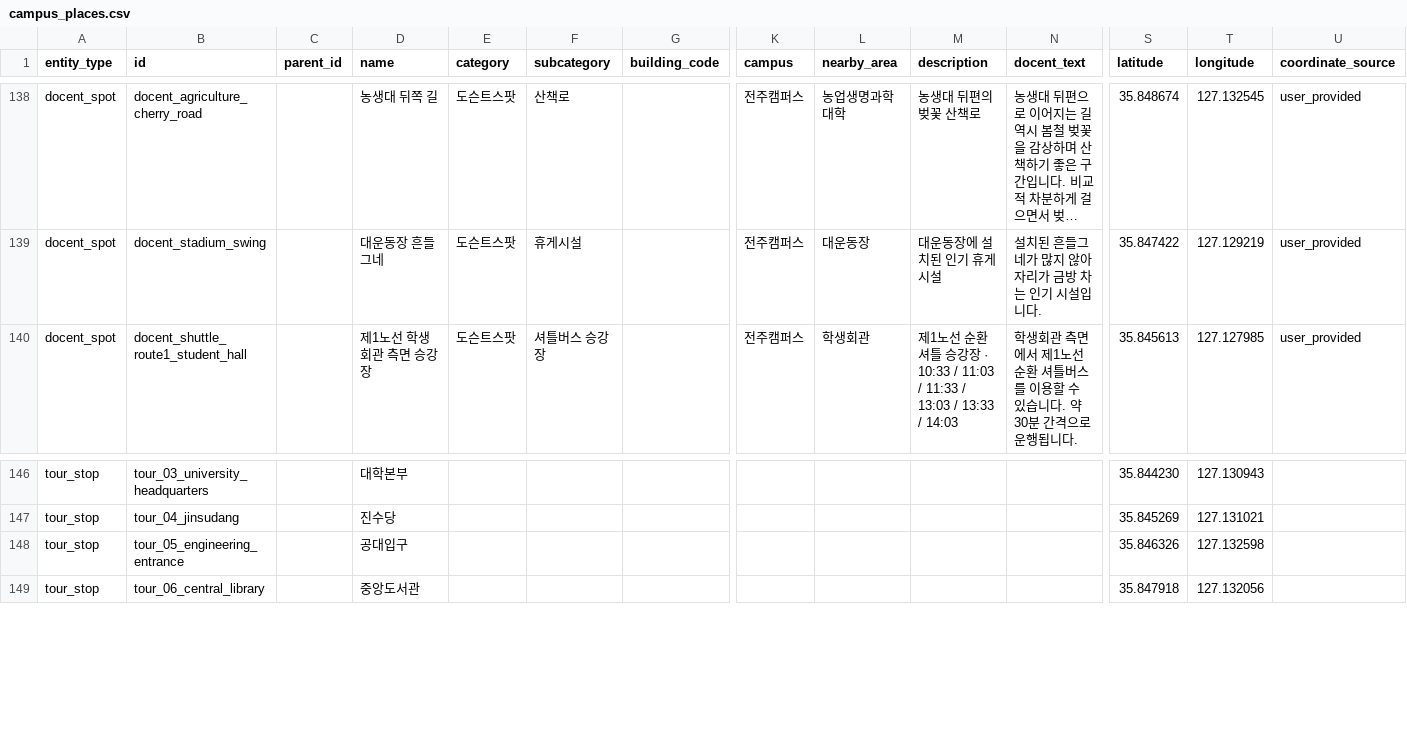
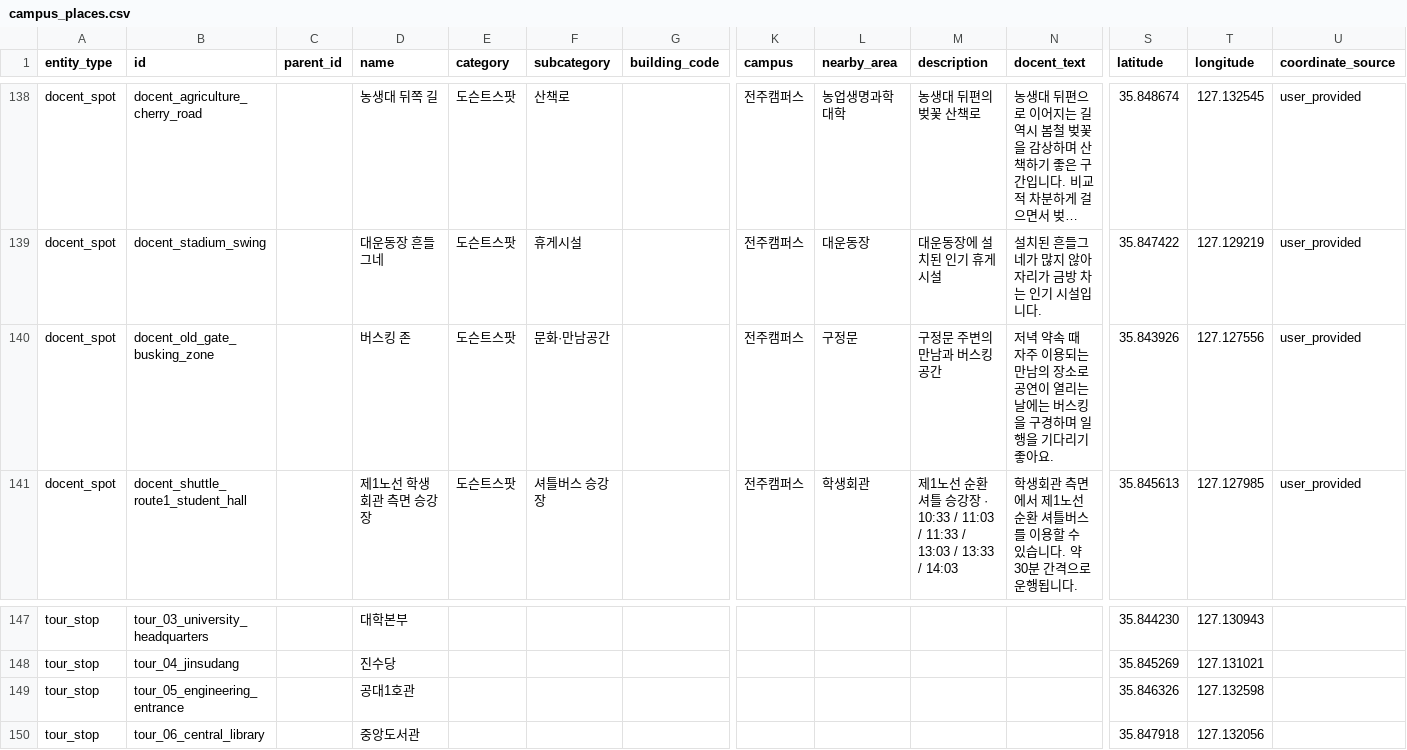
Before and after one commit to Jiny0ng/AI_Campus_Tour, a CSV file: campusdata/campus_places.csv, drawn as a sheet; only a part is shown, gaps mark what is left out; long unchanged cells end in …; addresses are those after the commit; rows hold the shown columns only; the diff names each change by its address in the sheet, - before the commit and + after, or states it on an @@ line.

```diff
--- a/campusdata/campus_places.csv
+++ b/campusdata/campus_places.csv
+row 140: docent_spot | docent_old_gate_busking_zone |  | 버스킹 존 | 도슨트스팟 | 문화·만남공간 |  | 전주캠퍼스 | 구정문 | 구정문 주변의 만남과 버스킹 공간 | 저녁 약속 때 자주 이용되는 만남의 장소로 공연이 열리는 날에는 버스킹을 구경하며 일행을 기다리기 좋아요. | 35.843926 | 127.127556 | user_provided
-D149 (name): 공대입구
+D149 (name): 공대1호관
```
Also changed, not shown: campusdata/campus_facts.csv, 14 other files.
